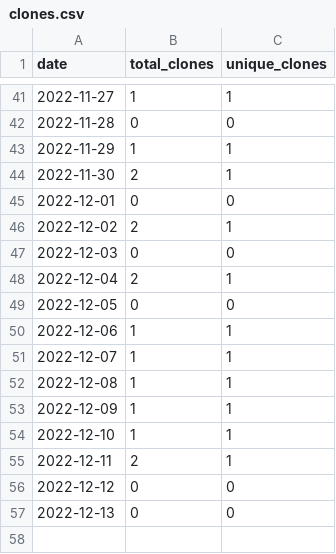
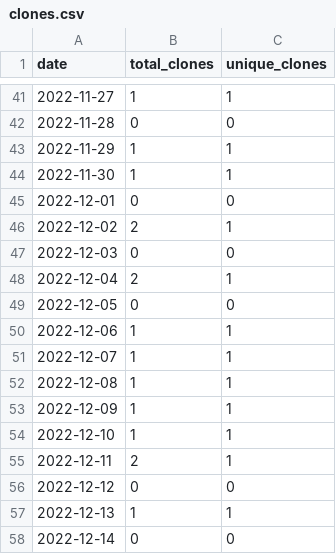
Before and after one commit to merrymitch/COMP3700, a CSV file: .traffic/clones.csv, drawn as a sheet; only a part is shown, gaps mark what is left out.

Commit message:
Updating repository traffic

```diff
--- a/.traffic/clones.csv
+++ b/.traffic/clones.csv
@@ -43,3 +43,3 @@ date,total_clones,unique_clones
 2022-11-29,1,1
-2022-11-30,2,1
+2022-11-30,1,1
 2022-12-01,0,0
@@ -56,2 +56,3 @@ date,total_clones,unique_clones
 2022-12-12,0,0
-2022-12-13,0,0
+2022-12-13,1,1
+2022-12-14,0,0
```
Also changed, not shown: .traffic/views.csv, 3 other files.
